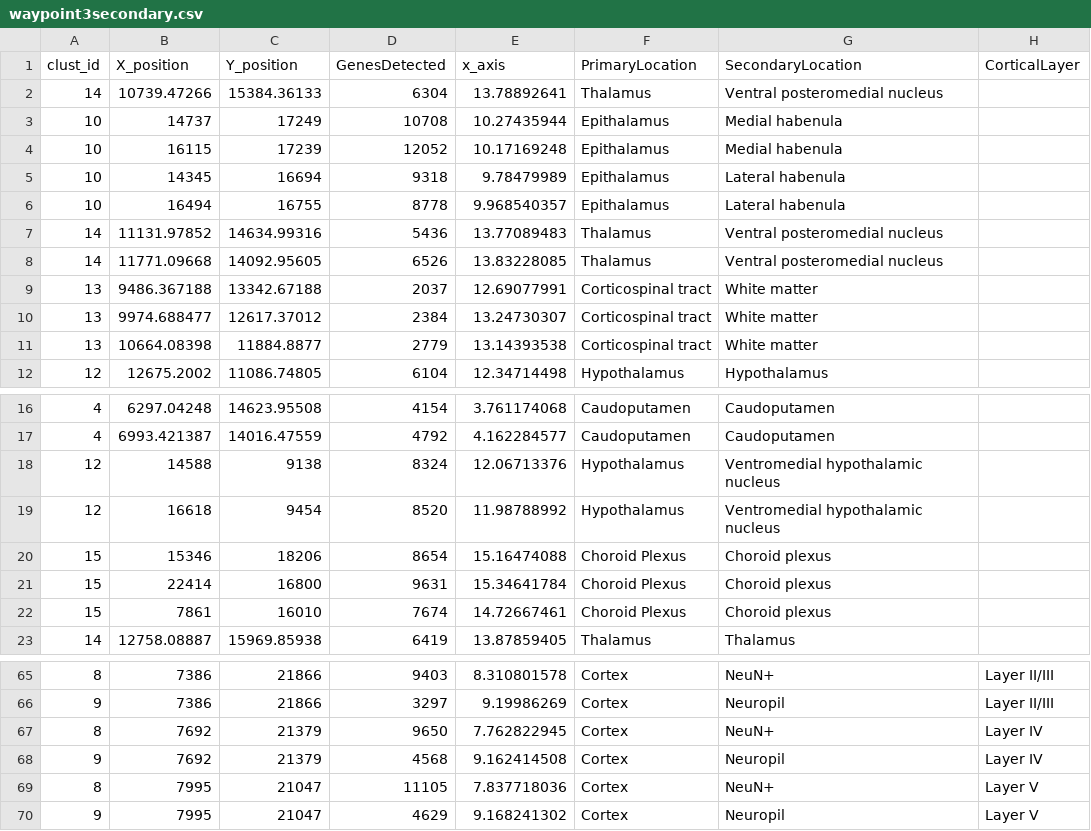
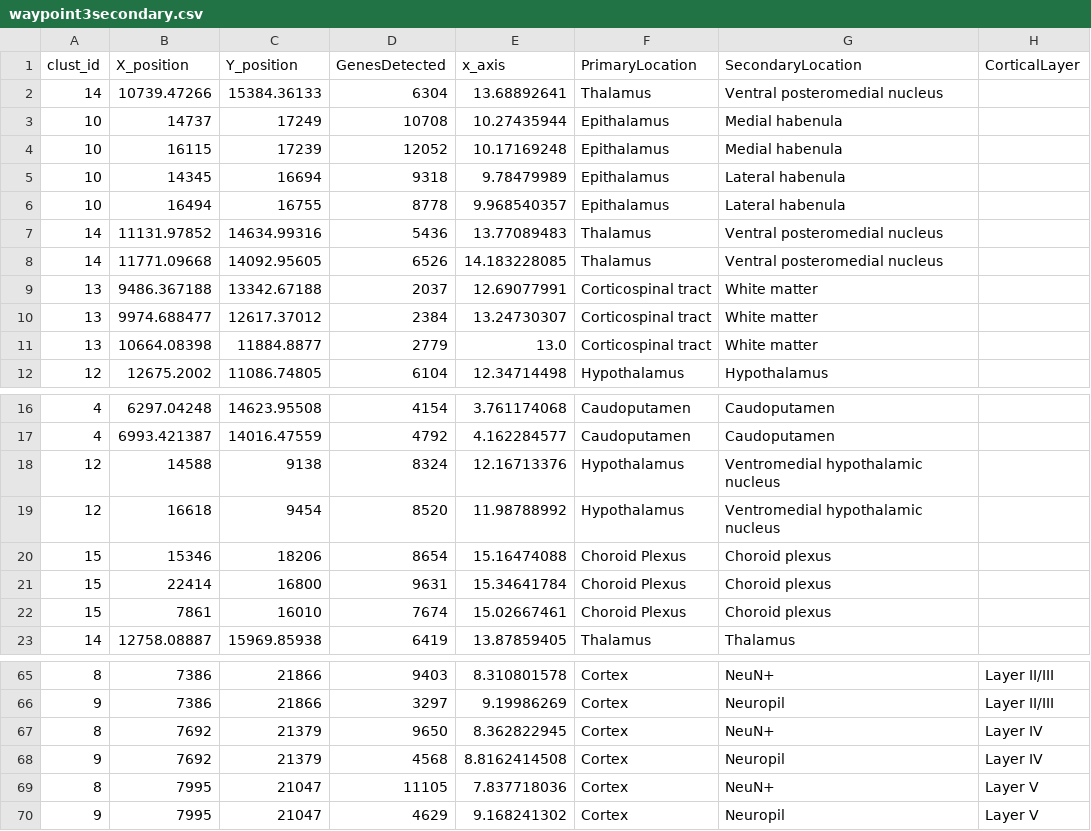
Before and after one commit to Nanostring-Biostats/mouseBrain, a CSV file: data/waypoint3secondary.csv, drawn as a sheet; only a part is shown, gaps mark what is left out; the diff covers the shown part only; the diff names each change by its address in the sheet, - before the commit and + after, or states it on an @@ line.

```diff
--- a/data/waypoint3secondary.csv
+++ b/data/waypoint3secondary.csv
-E2 (x_axis): 13.78892641
+E2 (x_axis): 13.68892641
-E8 (x_axis): 13.83228085
+E8 (x_axis): 14.183228085
-E11 (x_axis): 13.14393538
+E11 (x_axis): 13.0
-E18 (x_axis): 12.06713376
+E18 (x_axis): 12.16713376
-E22 (x_axis): 14.72667461
+E22 (x_axis): 15.02667461
-E67 (x_axis): 7.762822945
+E67 (x_axis): 8.362822945
-E68 (x_axis): 9.162414508
+E68 (x_axis): 8.8162414508
```
Also changed, not shown: 11 edited cells elsewhere in this file, data/global_cell_type_deconvolution.csv, data/scatter_plot_adora2a_expression_neuron_rich.csv, 7 other files.
